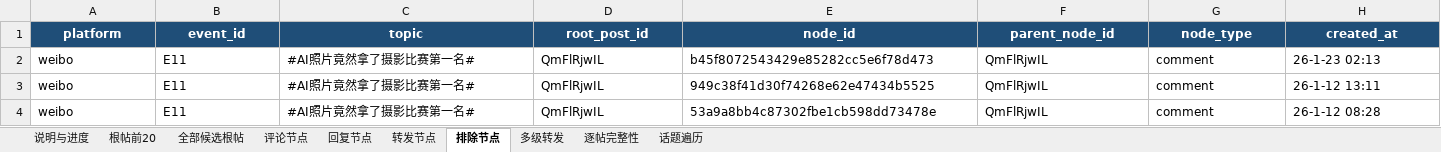
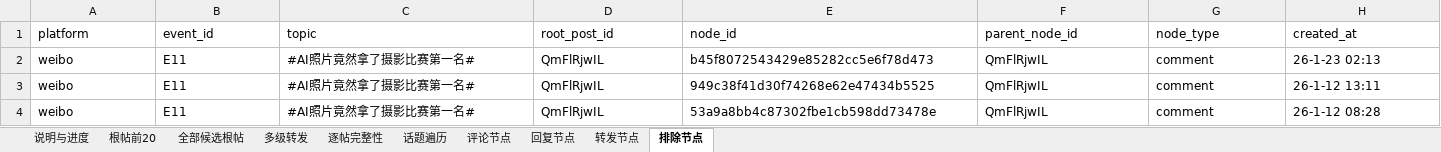
Before and after one commit to huangyt0426-blip/dachuang, an Excel workbook: outputs/ai_photo_competition_formal_experiment/AI照片摄影比赛事件正式实验数据表.xlsx, sheet 排除节点, drawn as a sheet; only a part is shown; values as stored, in another font and other column widths than the file's, no borders; the diff covers the shown part only; the diff names each change by its address in the sheet, - before the commit and + after, or states it on an @@ line.

```diff
--- a/outputs/ai_photo_competition_formal_experiment/AI照片摄影比赛事件正式实验数据表.xlsx (sheet 排除节点)
+++ b/outputs/ai_photo_competition_formal_experiment/AI照片摄影比赛事件正式实验数据表.xlsx (sheet 排除节点)
@@ sheet tab order changed: 说明与进度 | 根帖前20 | 全部候选根帖 | 多级转发 | 逐帖完整性 | 话题遍历 | 评论节点 | 回复节点 | 转发节点 | 排除节点 @@
@@ A1:H1 fill: #1F4E78 → none, bold: on → off, text colour: #FFFFFF → black, alignment: center → left @@
```
Also changed, not shown: cell formats elsewhere in this sheet, sheet 评论节点, sheet 转发节点, sheet 回复节点, 3 other files.
